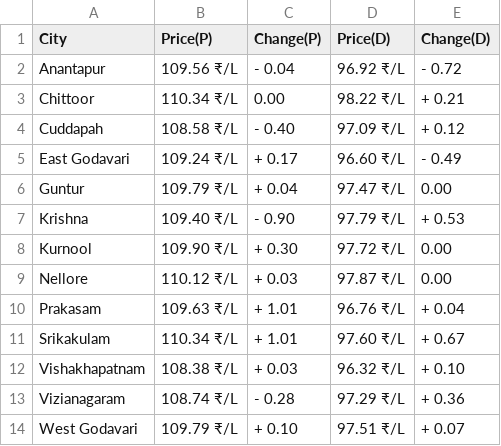
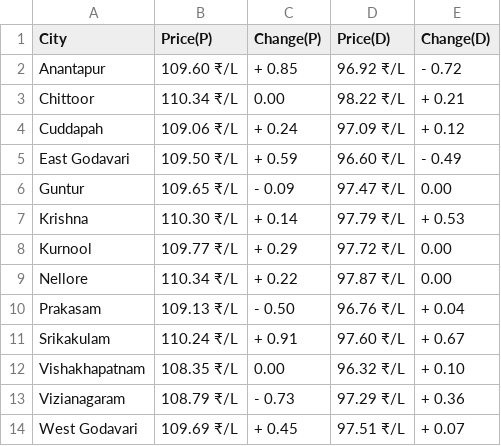
Before and after one commit to Doofenshmirtz-Evil-Incorp/FuelishCLI, a CSV file: assets/Andhra Pradesh.csv, drawn as a sheet.

Commit message:
Data-2025-01-26T02:13:46

```diff
--- a/assets/Andhra Pradesh.csv
+++ b/assets/Andhra Pradesh.csv
@@ -1,14 +1,14 @@
 City,Price(P),Change(P),Price(D),Change(D)
-Anantapur,109.56 ₹/L,- 0.04,96.92 ₹/L,- 0.72
+Anantapur,109.60 ₹/L,+ 0.85,96.92 ₹/L,- 0.72
 Chittoor,110.34 ₹/L,  0.00,98.22 ₹/L,+ 0.21
-Cuddapah,108.58 ₹/L,- 0.40,97.09 ₹/L,+ 0.12
-East Godavari,109.24 ₹/L,+ 0.17,96.60 ₹/L,- 0.49
-Guntur,109.79 ₹/L,+ 0.04,97.47 ₹/L,  0.00
-Krishna,109.40 ₹/L,- 0.90,97.79 ₹/L,+ 0.53
-Kurnool,109.90 ₹/L,+ 0.30,97.72 ₹/L,  0.00
-Nellore,110.12 ₹/L,+ 0.03,97.87 ₹/L,  0.00
-Prakasam,109.63 ₹/L,+ 1.01,96.76 ₹/L,+ 0.04
-Srikakulam,110.34 ₹/L,+ 1.01,97.60 ₹/L,+ 0.67
-Vishakhapatnam,108.38 ₹/L,+ 0.03,96.32 ₹/L,+ 0.10
-Vizianagaram,108.74 ₹/L,- 0.28,97.29 ₹/L,+ 0.36
-West Godavari,109.79 ₹/L,+ 0.10,97.51 ₹/L,+ 0.07
+Cuddapah,109.06 ₹/L,+ 0.24,97.09 ₹/L,+ 0.12
+East Godavari,109.50 ₹/L,+ 0.59,96.60 ₹/L,- 0.49
+Guntur,109.65 ₹/L,- 0.09,97.47 ₹/L,  0.00
+Krishna,110.30 ₹/L,+ 0.14,97.79 ₹/L,+ 0.53
+Kurnool,109.77 ₹/L,+ 0.29,97.72 ₹/L,  0.00
+Nellore,110.34 ₹/L,+ 0.22,97.87 ₹/L,  0.00
+Prakasam,109.13 ₹/L,- 0.50,96.76 ₹/L,+ 0.04
+Srikakulam,110.24 ₹/L,+ 0.91,97.60 ₹/L,+ 0.67
+Vishakhapatnam,108.35 ₹/L,  0.00,96.32 ₹/L,+ 0.10
+Vizianagaram,108.79 ₹/L,- 0.73,97.29 ₹/L,+ 0.36
+West Godavari,109.69 ₹/L,+ 0.45,97.51 ₹/L,+ 0.07
```
Also changed, not shown: assets/Arunachal Pradesh.csv, assets/Assam.csv, 14 other files.
